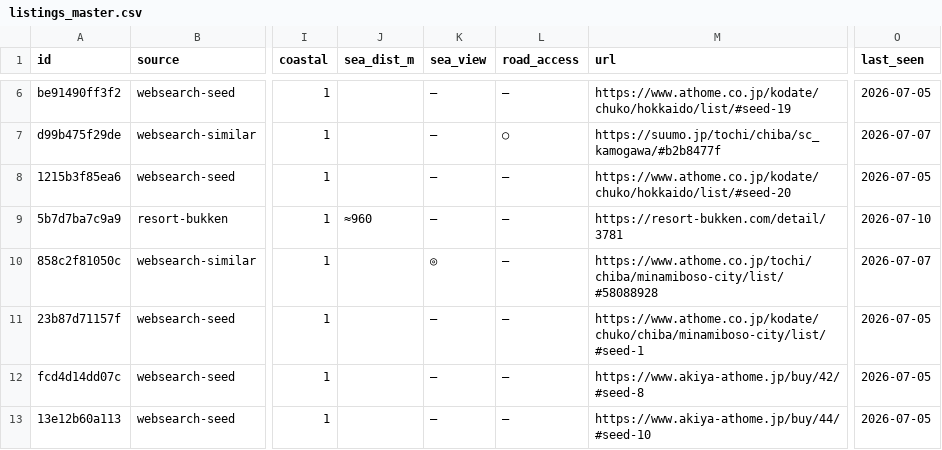
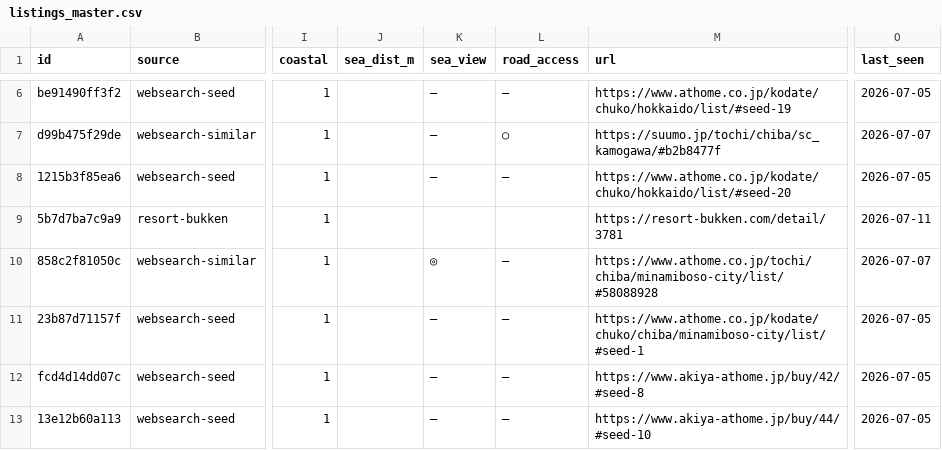
Before and after one commit to takasesomatenen/MOVING, a CSV file: data/listings_master.csv, drawn as a sheet; only a part is shown, gaps mark what is left out; the diff names each change by its address in the sheet, - before the commit and + after, or states it on an @@ line.

```diff
--- a/data/listings_master.csv
+++ b/data/listings_master.csv
-J9 (sea_dist_m): ≈960
+J9 (sea_dist_m): (empty)
-K9 (sea_view): —
+K9 (sea_view): (empty)
-L9 (road_access): —
+L9 (road_access): (empty)
-O9 (last_seen): 2026-07-10
+O9 (last_seen): 2026-07-11
```
Also changed, not shown: 3 other files.
